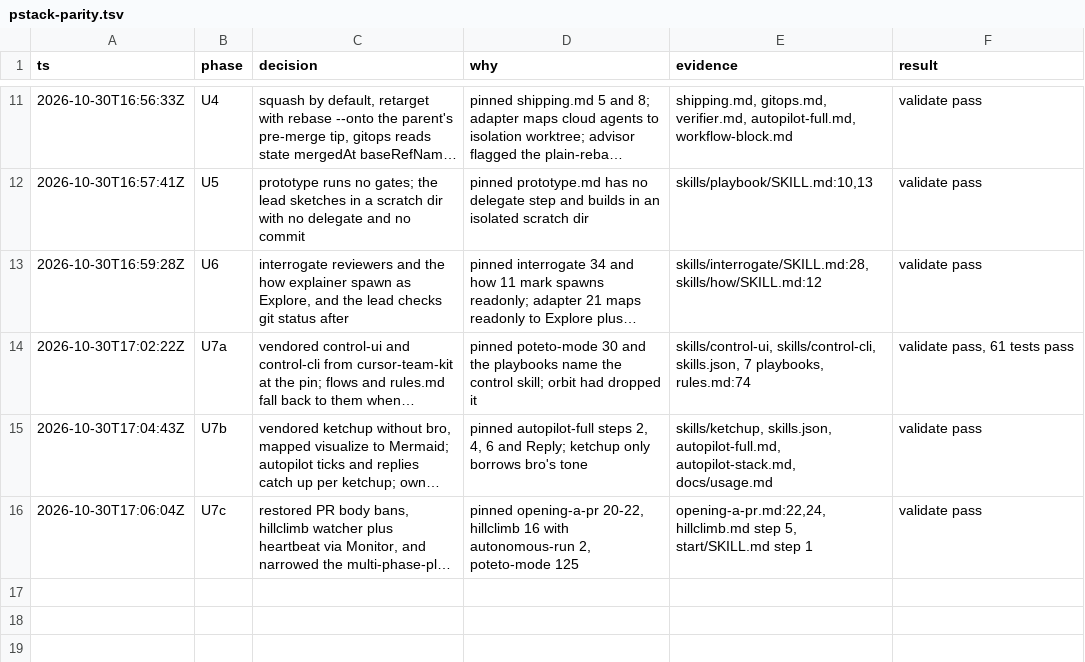
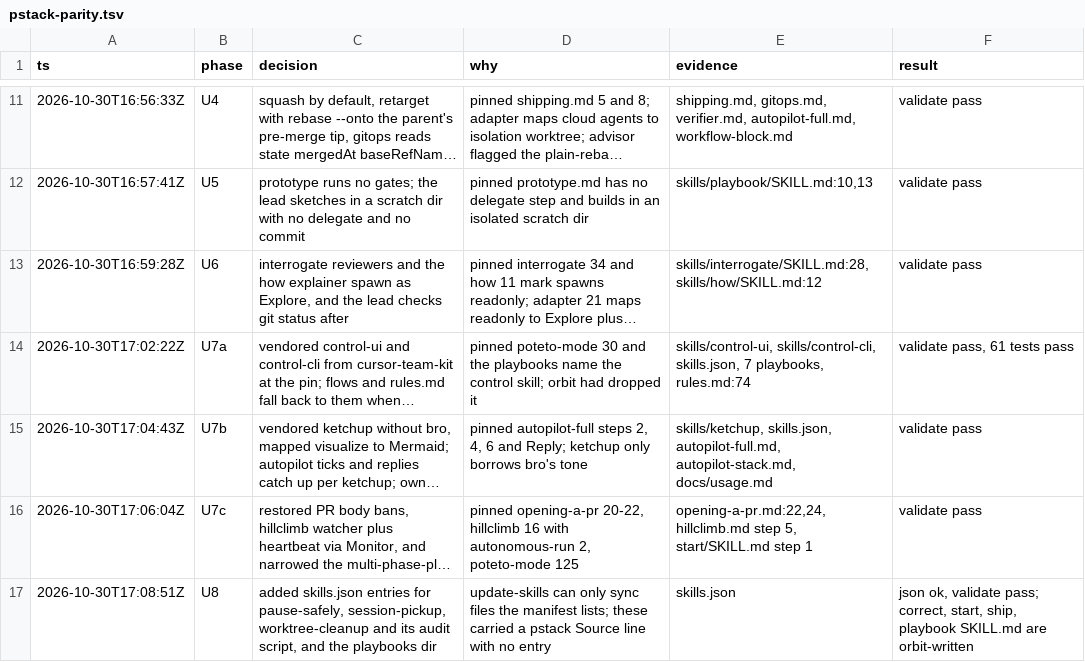
Before and after one commit to aayushbtw/orbit, a TSV file: docs/trails/pstack-parity.tsv, drawn as a sheet; only a part is shown, gaps mark what is left out; long unchanged cells end in …; the diff names each change by its address in the sheet, - before the commit and + after, or states it on an @@ line.

Commit message:
fix(orbit): list every ported pstack file in skills.json
pause-safely, session-pickup, worktree-cleanup and the playbooks came from pstack but had no manifest entry, so update-skills could not sync them. Each now has an entry pinned at 9580c23 with its local edits.

```diff
--- a/docs/trails/pstack-parity.tsv
+++ b/docs/trails/pstack-parity.tsv
+row 17: 2026-10-30T17:08:51Z | U8 | added skills.json entries for pause-safely, session-pickup, worktree-cleanup and its audit script, and the playbooks dir | update-skills can only sync files the manifest lists; these carried a pstack Source line with no entry | skills.json | json ok, validate pass; correct, start, ship, playbook SKILL.md are orbit-written
```
Also changed, not shown: 1 other file.
